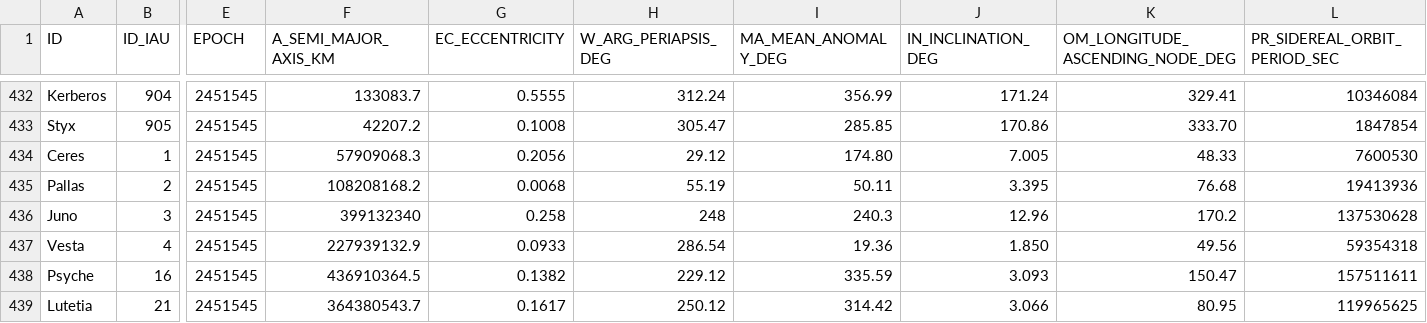
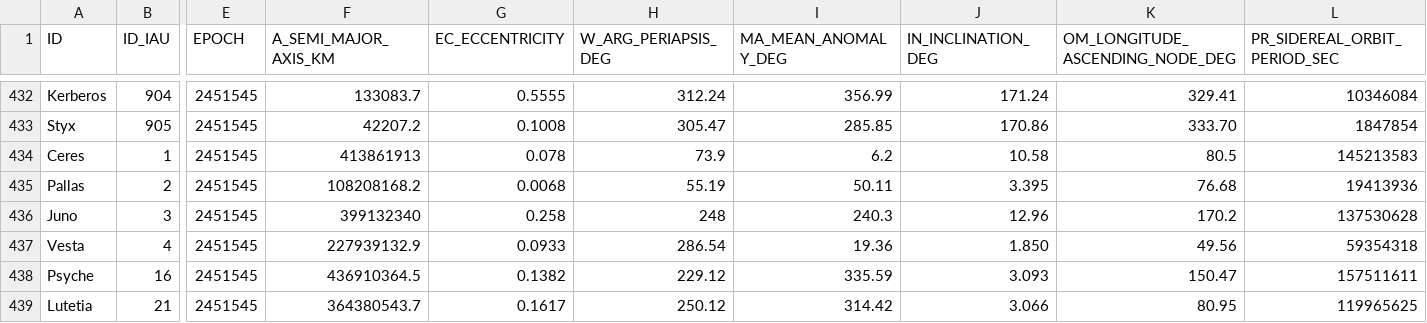
Before and after one commit to meow-sci/pebkac, a CSV file: src/data/earth_system_data.csv, drawn as a sheet; only a part is shown, gaps mark what is left out; the diff names each change by its address in the sheet, - before the commit and + after, or states it on an @@ line.

Commit message:
Update earth_system_data.csv

```diff
--- a/src/data/earth_system_data.csv
+++ b/src/data/earth_system_data.csv
-F434 (A_SEMI_MAJOR_AXIS_KM): 57909068.3
+F434 (A_SEMI_MAJOR_AXIS_KM): 413861913
-G434 (EC_ECCENTRICITY): 0.2056
+G434 (EC_ECCENTRICITY): 0.078
-H434 (W_ARG_PERIAPSIS_DEG): 29.12
+H434 (W_ARG_PERIAPSIS_DEG): 73.9
-I434 (MA_MEAN_ANOMALY_DEG): 174.80
+I434 (MA_MEAN_ANOMALY_DEG): 6.2
-J434 (IN_INCLINATION_DEG): 7.005
+J434 (IN_INCLINATION_DEG): 10.58
-K434 (OM_LONGITUDE_ASCENDING_NODE_DEG): 48.33
+K434 (OM_LONGITUDE_ASCENDING_NODE_DEG): 80.5
-L434 (PR_SIDEREAL_ORBIT_PERIOD_SEC): 7600530
+L434 (PR_SIDEREAL_ORBIT_PERIOD_SEC): 145213583
```
